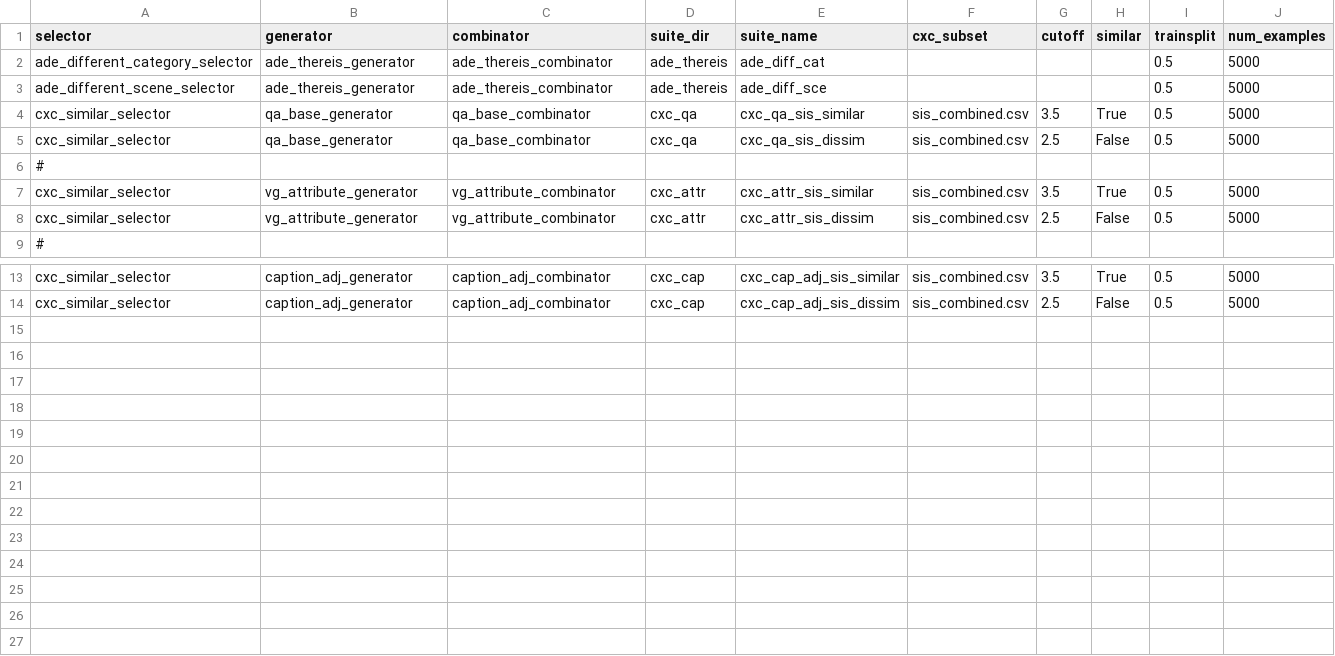
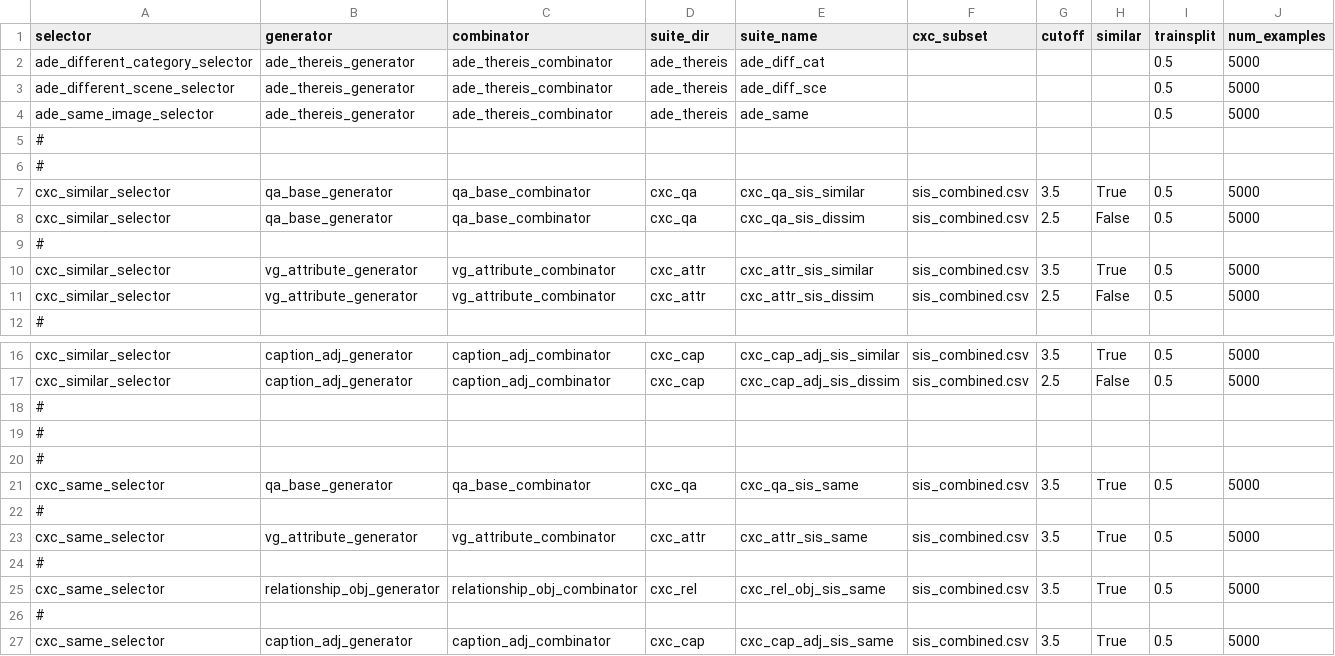
Before and after one commit to jseltmann/vision-based-language, a CSV file: generate_suites/generation_combinations.csv, drawn as a sheet; only a part is shown, gaps mark what is left out; rows hold the shown columns only; the diff names each change by its address in the sheet, - before the commit and + after, or states it on an @@ line.

Commit message:
bug fixes in suite generation

```diff
--- a/generate_suites/generation_combinations.csv
+++ b/generate_suites/generation_combinations.csv
+row 4: ade_same_image_selector | ade_thereis_generator | ade_thereis_combinator | ade_thereis | ade_same |  |  |  | 0.5 | 5000
+row 5: #
+row 6: #
+row 18: #
+row 19: #
+row 20: #
+row 21: cxc_same_selector | qa_base_generator | qa_base_combinator | cxc_qa | cxc_qa_sis_same | sis_combined.csv | 3.5 | True | 0.5 | 5000
+row 22: #
+row 23: cxc_same_selector | vg_attribute_generator | vg_attribute_combinator | cxc_attr | cxc_attr_sis_same | sis_combined.csv | 3.5 | True | 0.5 | 5000
+row 24: #
+row 25: cxc_same_selector | relationship_obj_generator | relationship_obj_combinator | cxc_rel | cxc_rel_obj_sis_same | sis_combined.csv | 3.5 | True | 0.5 | 5000
+row 26: #
+row 27: cxc_same_selector | caption_adj_generator | caption_adj_combinator | cxc_cap | cxc_cap_adj_sis_same | sis_combined.csv | 3.5 | True | 0.5 | 5000
```
Also changed, not shown: 4 other files.
